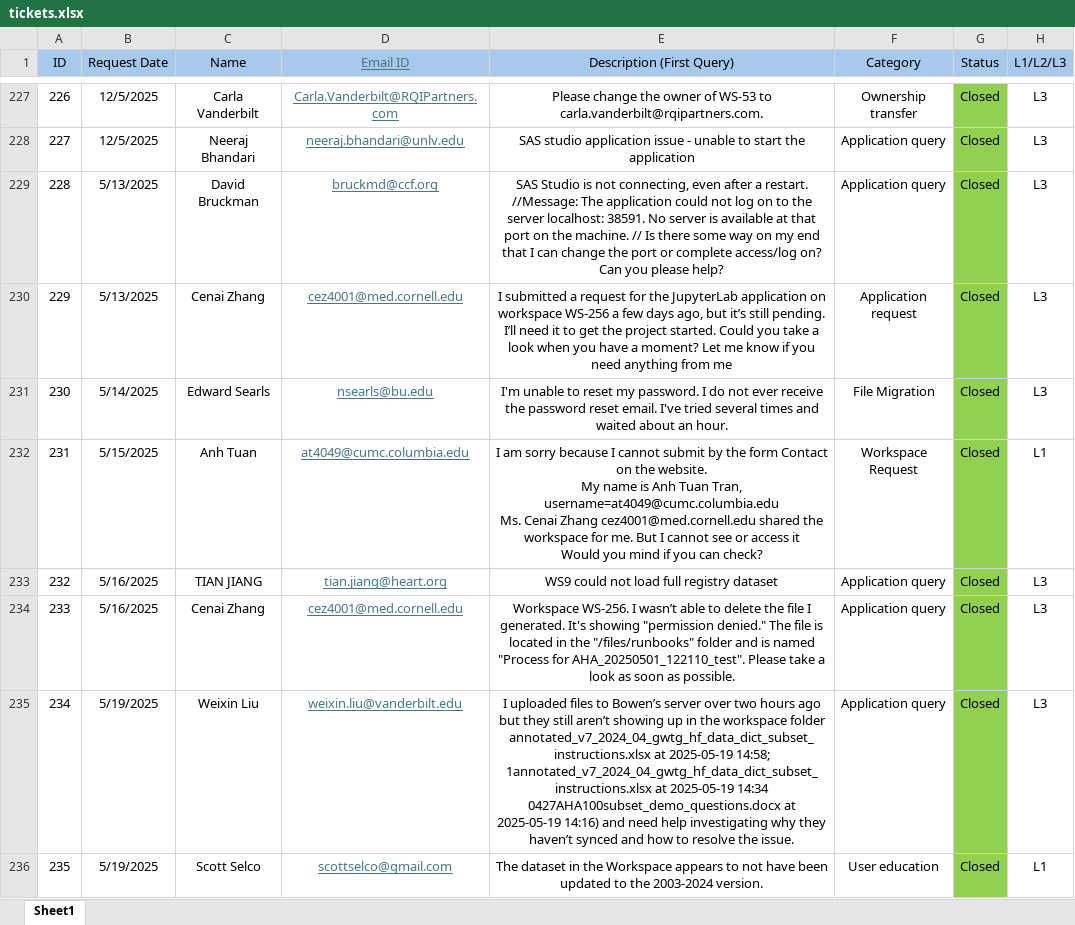
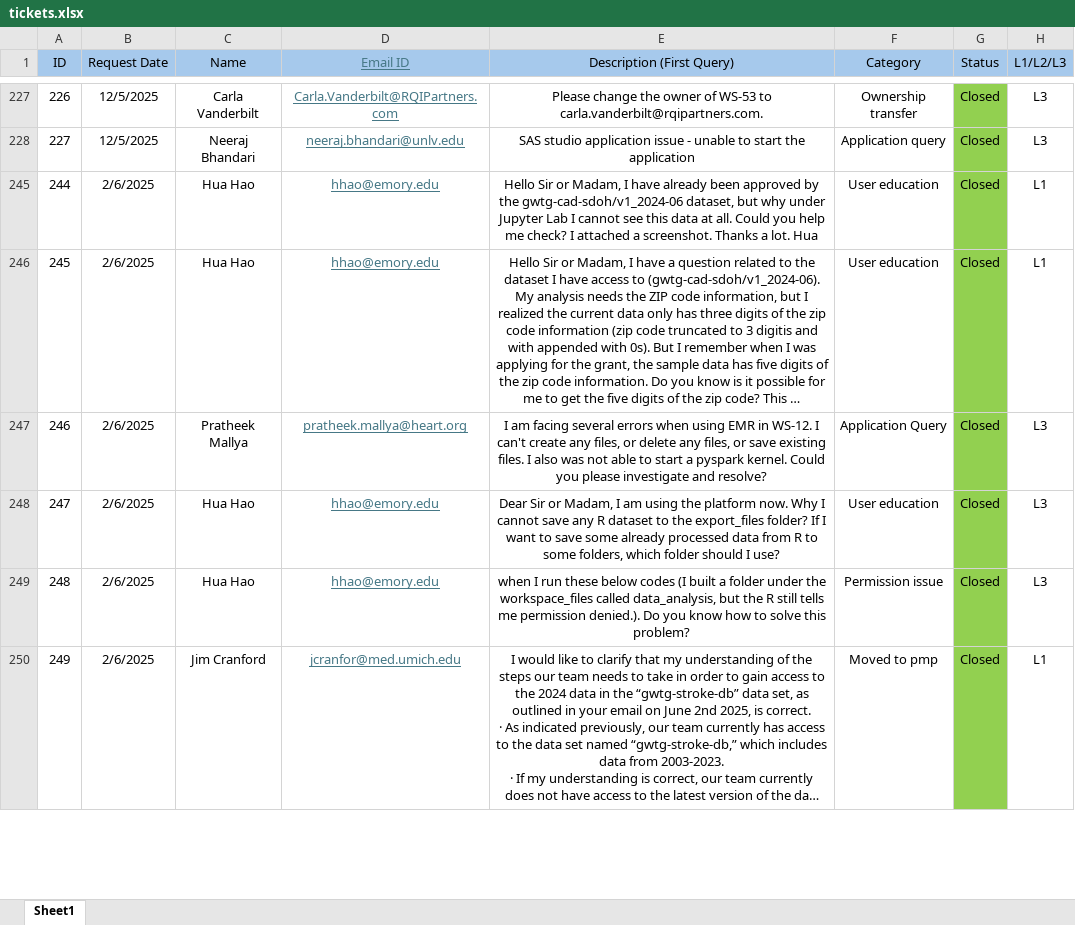
Before and after one commit to vardhasheelan-creator/pmp-ticket-dashboard, an Excel workbook: data/tickets.xlsx, sheet Sheet1, drawn as a sheet; only a part is shown, gaps mark what is left out; the shorter side is filled out with more unchanged rows; long unchanged cells end in …; values as stored, in another font and other column widths than the file's, no borders; removed rows and columns are numbered as before the commit, all else as after; ↵ is a line break in a cell; the diff covers the shown part only; the diff names each change by its address in the sheet, - before the commit and + after, or states it on an @@ line.

```diff
--- a/data/tickets.xlsx (sheet Sheet1)
+++ b/data/tickets.xlsx (sheet Sheet1)
@@ row 229 hidden: 228 | 5/13/2025 | David Bruckman | bruckmd@ccf.org | SAS Studio is not connecting, even after a restart. //Message: The application could not log on to the server localhost: 38591. No server is available at that port on the machine. // Is there some way on my end that I can change the port or complete access/log on? Can you please help? | Application query | Closed | L3 @@
@@ row 230 hidden: 229 | 5/13/2025 | Cenai Zhang | cez4001@med.cornell.edu | I submitted a request for the JupyterLab application on workspace WS-256 a few days ago, but it’s still pending. I’ll need it to get the project started. Could you take a look when you have a moment? Let me know if you need anything from me | Application request | Closed | L3 @@
@@ row 231 hidden: 230 | 5/14/2025 | Edward Searls | nsearls@bu.edu | I'm unable to reset my password. I do not ever receive the password reset email. I've tried several times and waited about an hour. | File Migration | Closed | L3 @@
@@ row 232 hidden: 231 | 5/15/2025 | Anh Tuan | at4049@cumc.columbia.edu | I am sorry because I cannot submit by the form Contact on the website. ↵ My name is Anh Tuan Tran, username=at4049@cumc.columbia.edu ↵ Ms. Cenai Zhang cez4001@med.cornell.edu shared the workspace for me. But I cannot see or access it ↵ Would you mind if you can check? | Workspace Request | Closed | L1 @@
@@ row 233 hidden: 232 | 5/16/2025 | TIAN JIANG | tian.jiang@heart.org | WS9 could not load full registry dataset | Application query | Closed | L3 @@
@@ row 234 hidden: 233 | 5/16/2025 | Cenai Zhang | cez4001@med.cornell.edu | Workspace WS-256. I wasn’t able to delete the file I generated. It's showing "permission denied." The file is located in the "/files/runbooks" folder and is named "Process for AHA_20250501_122110_test". Please take a look as soon as possible. | Application query | Closed | L3 @@
@@ row 235 hidden: 234 | 5/19/2025 | Weixin Liu | weixin.liu@vanderbilt.edu | I uploaded files to Bowen’s server over two hours ago but they still aren’t showing up in the workspace folder annotated_v7_2024_04_gwtg_hf_data_dict_subset_instructions.xlsx at 2025-05-19 14:58; 1annotated_v7_2024_04_gwtg_hf_data_dict_subset_instructions.xlsx at 2025-05-19 14:34 0427AHA100subset_demo_questions.docx at 2025-05-19 14:16) and need help investigating why they haven’t synced and how to resolve the issue. | Application query | Closed | L3 @@
@@ row 236 hidden: 235 | 5/19/2025 | Scott Selco | scottselco@gmail.com | The dataset in the Workspace appears to not have been updated to the 2003-2024 version. | User education | Closed | L1 @@
```
Also changed, not shown: 2 added rows, 24 removed rows, 141 hidden or unhidden rows, 31 edited cells, cell formats and row numbers in column A elsewhere in this sheet, 3 other files.
